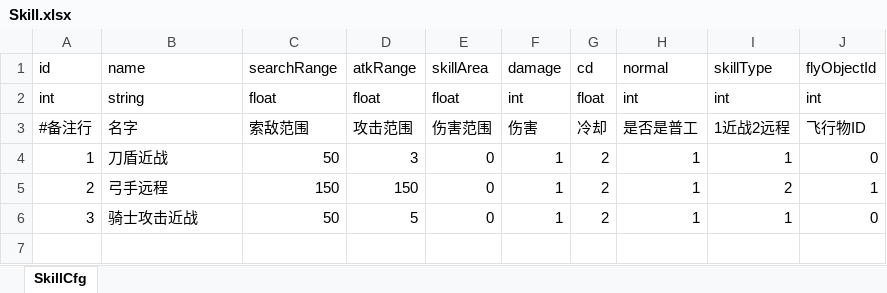
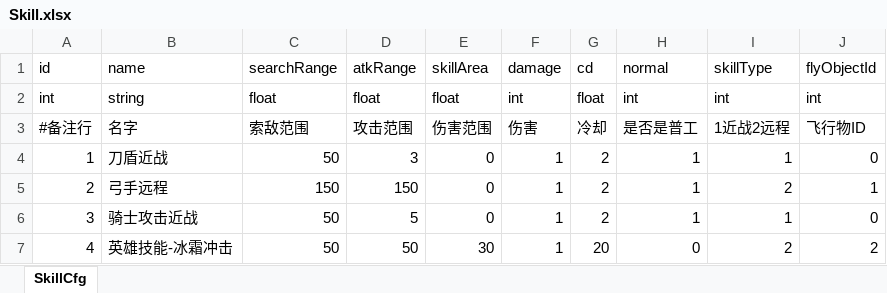
Before and after one commit to useradminda/WorldIsMine, an Excel workbook: Excels/Skill.xlsx, sheet SkillCfg, drawn as a sheet; values as stored, in another font and other column widths than the file's, no borders; the diff names each change by its address in the sheet, - before the commit and + after, or states it on an @@ line.

```diff
--- a/Excels/Skill.xlsx (sheet SkillCfg)
+++ b/Excels/Skill.xlsx (sheet SkillCfg)
+row 7: 4 | 英雄技能-冰霜冲击 | 50 | 50 | 30 | 1 | 20 | 0 | 2 | 2
```
Also changed, not shown: Excels/FlyObject.xlsx, 17 other files.
